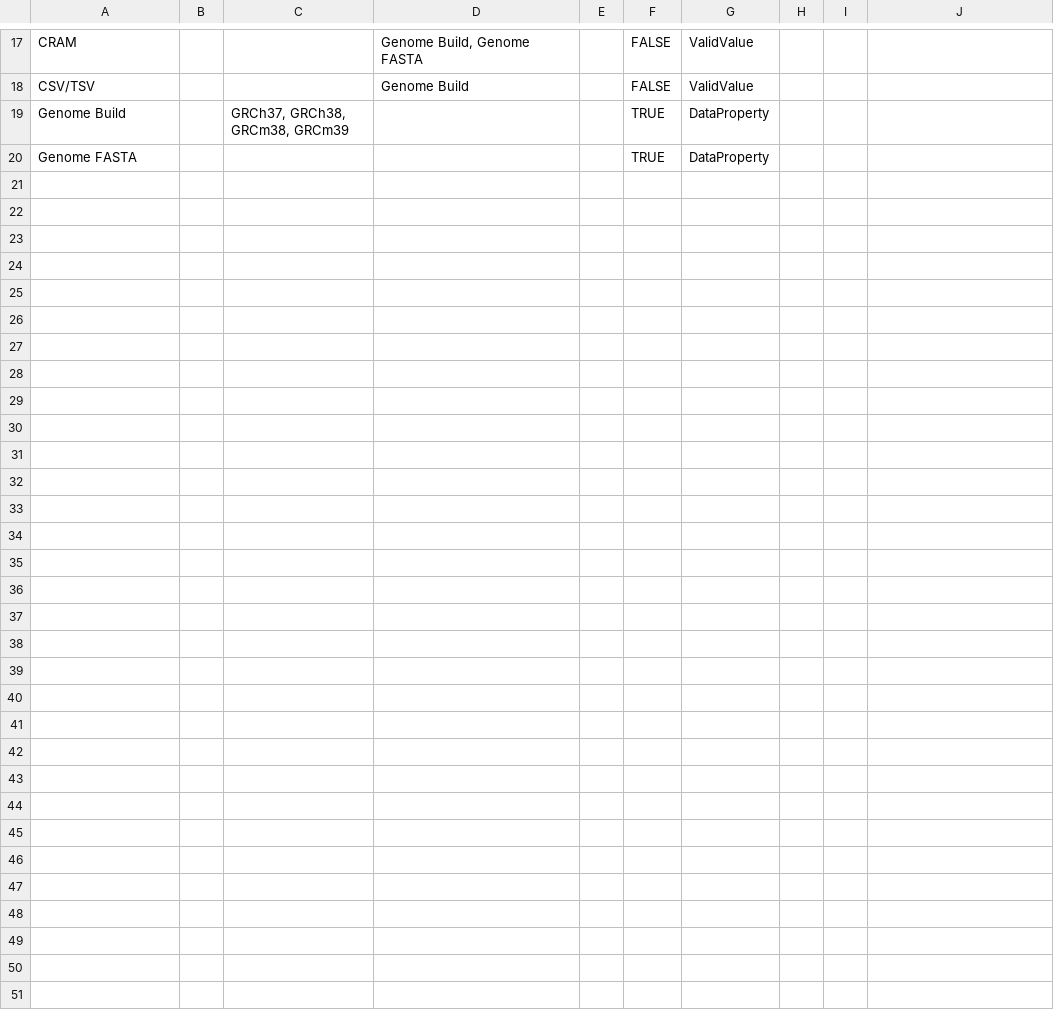
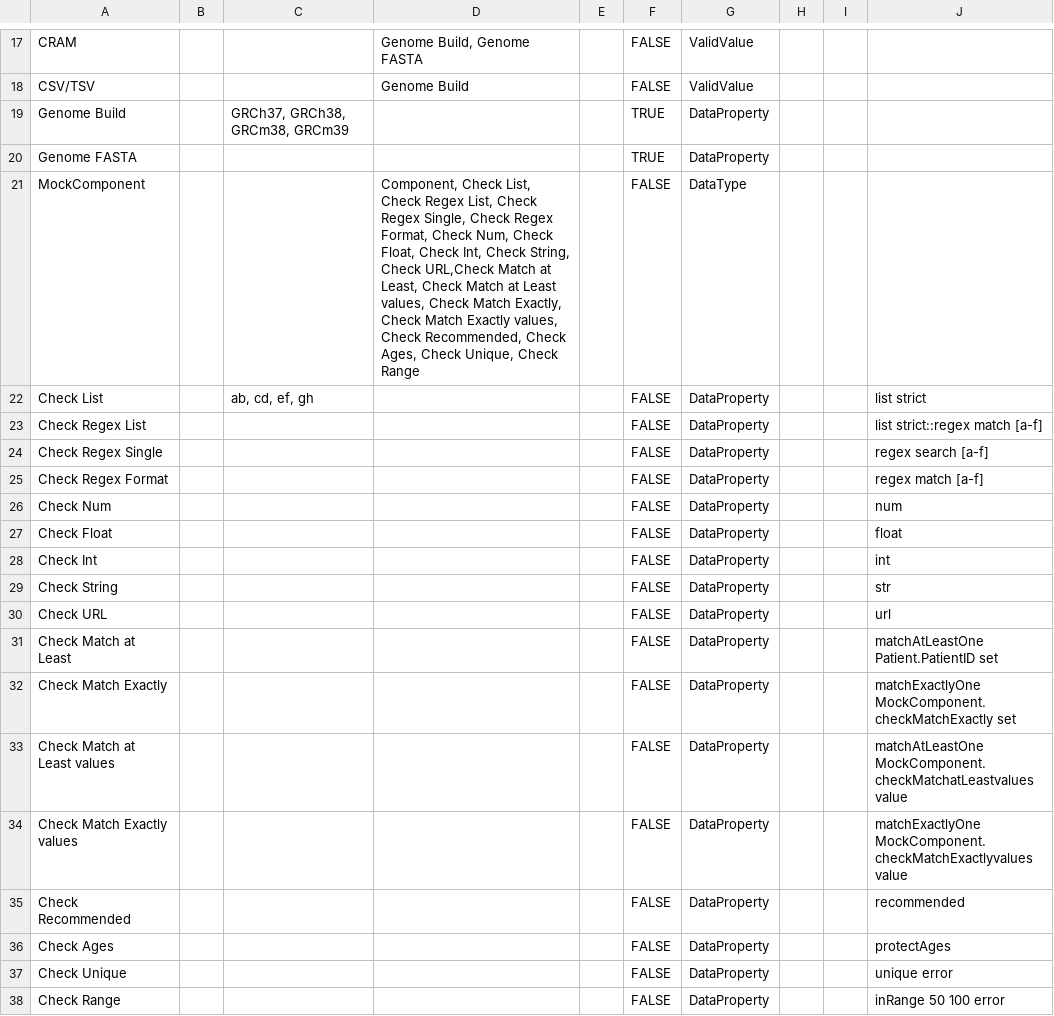
Before and after one commit to afwillia/data-models, a CSV file: example.model.csv, drawn as a sheet; only a part is shown, gaps mark what is left out; the diff names each change by its address in the sheet, - before the commit and + after, or states it on an @@ line.

Commit message:
Update example model to schematic 22.10.3

```diff
--- a/example.model.csv
+++ b/example.model.csv
+row 21: MockComponent |  |  | Component, Check List, Check Regex List, Check Regex Single, Check Regex Format, Check Num, Check Float, Check Int, Check String, Check URL,Check Match at Least, Check Match at Least values, Check Match Exactly, Check Match Exactly values, Check Recommended, Check Ages, Check Unique, Check Range |  | FALSE | DataType
+row 22: Check List |  | ab, cd, ef, gh |  |  | FALSE | DataProperty |  |  | list strict
+row 23: Check Regex List |  |  |  |  | FALSE | DataProperty |  |  | list strict::regex match [a-f]
+row 24: Check Regex Single |  |  |  |  | FALSE | DataProperty |  |  | regex search [a-f]
+row 25: Check Regex Format |  |  |  |  | FALSE | DataProperty |  |  | regex match [a-f]
+row 26: Check Num |  |  |  |  | FALSE | DataProperty |  |  | num
+row 27: Check Float |  |  |  |  | FALSE | DataProperty |  |  | float
+row 28: Check Int |  |  |  |  | FALSE | DataProperty |  |  | int
+row 29: Check String |  |  |  |  | FALSE | DataProperty |  |  | str
+row 30: Check URL |  |  |  |  | FALSE | DataProperty |  |  | url
+row 31: Check Match at Least |  |  |  |  | FALSE | DataProperty |  |  | matchAtLeastOne Patient.PatientID set
+row 32: Check Match Exactly |  |  |  |  | FALSE | DataProperty |  |  | matchExactlyOne MockComponent.checkMatchExactly set
+row 33: Check Match at Least values |  |  |  |  | FALSE | DataProperty |  |  | matchAtLeastOne MockComponent.checkMatchatLeastvalues value
+row 34: Check Match Exactly values |  |  |  |  | FALSE | DataProperty |  |  | matchExactlyOne MockComponent.checkMatchExactlyvalues value
+row 35: Check Recommended |  |  |  |  | FALSE | DataProperty |  |  | recommended
+row 36: Check Ages |  |  |  |  | FALSE | DataProperty |  |  | protectAges
+row 37: Check Unique |  |  |  |  | FALSE | DataProperty |  |  | unique error
+row 38: Check Range |  |  |  |  | FALSE | DataProperty |  |  | inRange 50 100 error
```
Also changed, not shown: 1 other file.
